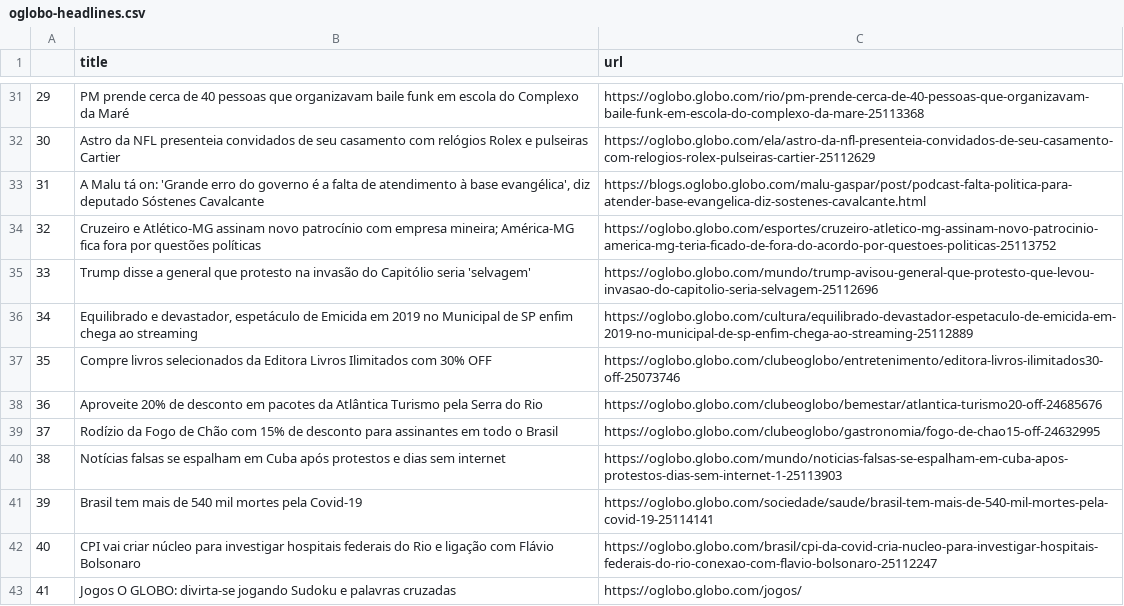
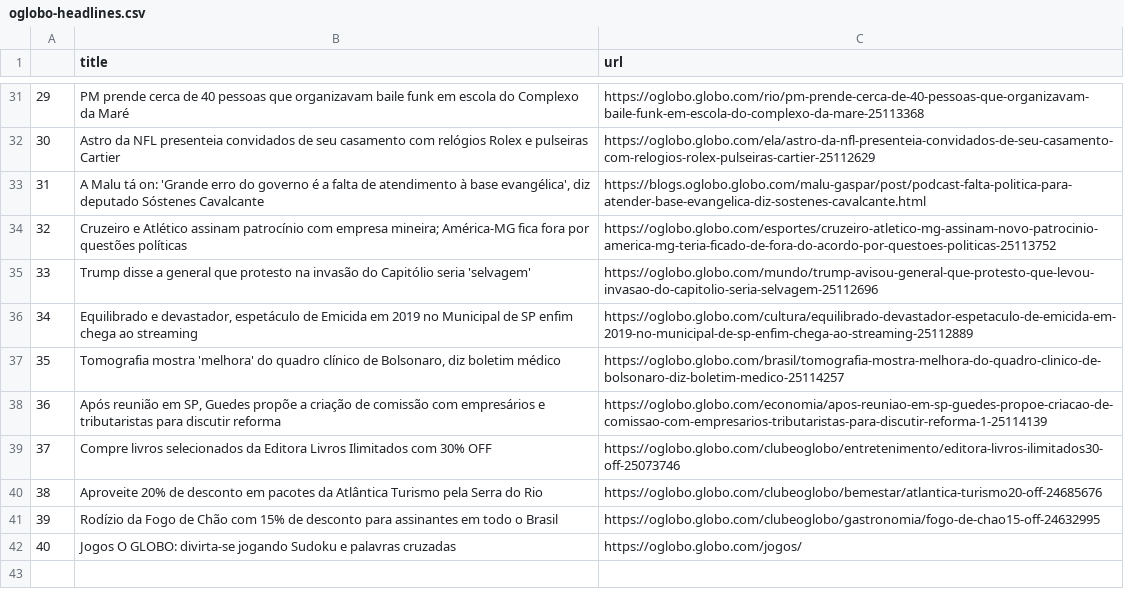
Before and after one commit to belisards/oglobo_headlines, a CSV file: oglobo-headlines.csv, drawn as a sheet; only a part is shown, gaps mark what is left out; removed rows and columns are numbered as before the commit, all else as after; the diff names each change by its address in the sheet, - before the commit and + after, or states it on an @@ line.

```diff
--- a/oglobo-headlines.csv
+++ b/oglobo-headlines.csv
-B34 (title): Cruzeiro e Atlético-MG assinam novo patrocínio com…
+B34 (title): Cruzeiro e Atlético assinam patrocínio com…
+row 37: 35 | Tomografia mostra 'melhora' do quadro clínico de Bolsonaro, diz boletim médico | https://oglobo.globo.com/brasil/tomografia-mostra-melhora-do-quadro-clinico-de-bolsonaro-diz-boletim-medico-25114257
+row 38: 36 | Após reunião em SP, Guedes propõe a criação de comissão com empresários e tributaristas para discutir reforma | https://oglobo.globo.com/economia/apos-reuniao-em-sp-guedes-propoe-criacao-de-comissao-com-empresarios-tributaristas-para-discutir-reforma-1-25114139
@@ column A renumbered from row 39 down @@
-row 40: 38 | Notícias falsas se espalham em Cuba após protestos e dias sem internet | https://oglobo.globo.com/mundo/noticias-falsas-se-espalham-em-cuba-apos-protestos-dias-sem-internet-1-25113903
-row 41: 39 | Brasil tem mais de 540 mil mortes pela Covid-19 | https://oglobo.globo.com/sociedade/saude/brasil-tem-mais-de-540-mil-mortes-pela-covid-19-25114141
-row 42: 40 | CPI vai criar núcleo para investigar hospitais federais do Rio e ligação com Flávio Bolsonaro | https://oglobo.globo.com/brasil/cpi-da-covid-cria-nucleo-para-investigar-hospitais-federais-do-rio-conexao-com-flavio-bolsonaro-25112247
```
